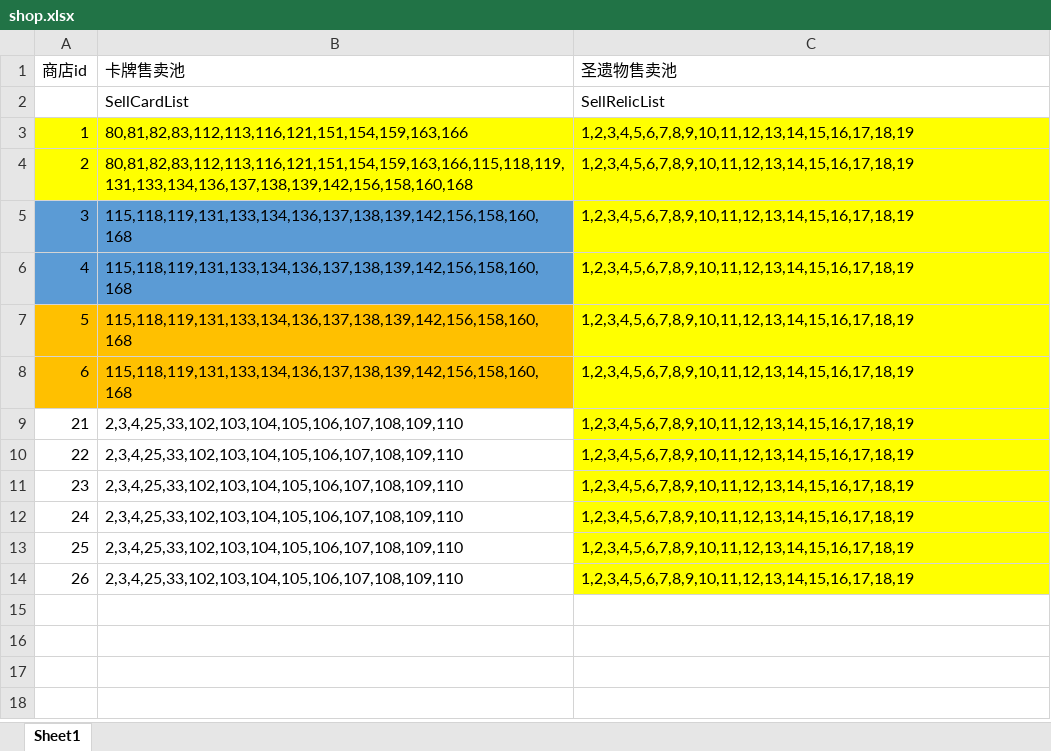
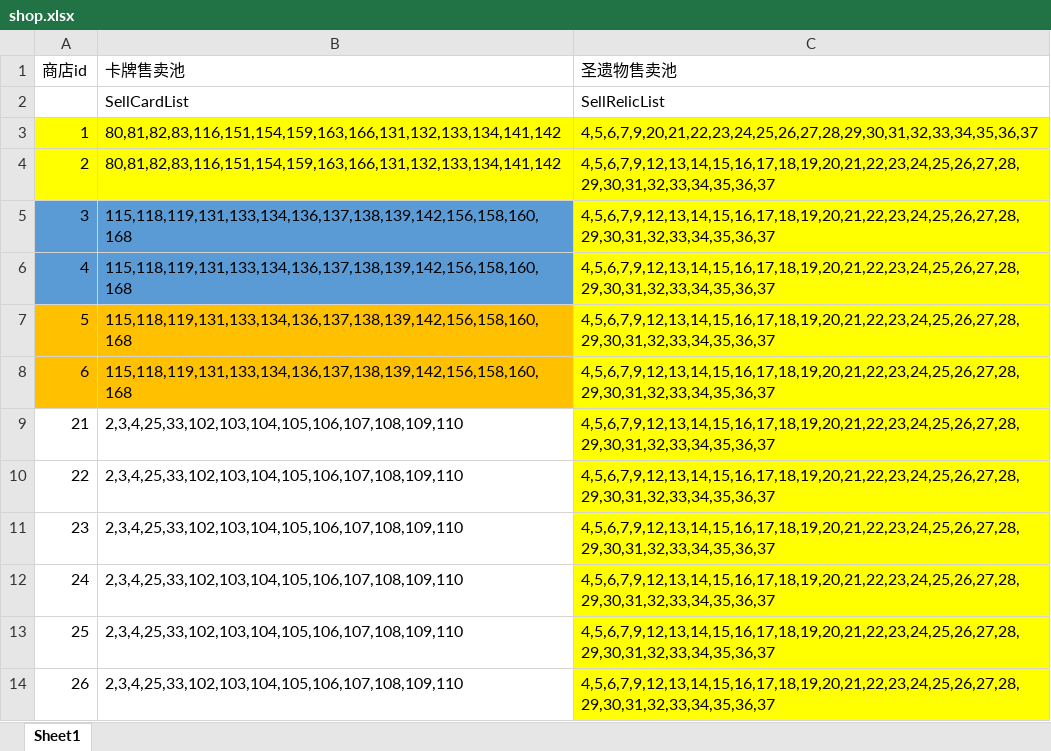
Before and after one commit to heizmoon/MagicPlay, an Excel workbook: Client/Assets/Data/shop.xlsx, sheet Sheet1, drawn as a sheet; values as stored, in another font and other column widths than the file's, no borders; the diff names each change by its address in the sheet, - before the commit and + after, or states it on an @@ line.

```diff
--- a/Client/Assets/Data/shop.xlsx (sheet Sheet1)
+++ b/Client/Assets/Data/shop.xlsx (sheet Sheet1)
-B3 (卡牌售卖池): 80,81,82,83,112,113,116,121,151,154,159,163,166
+B3 (卡牌售卖池): 80,81,82,83,116,151,154,159,163,166,131,132,133,134,141,142
-C3 (圣遗物售卖池): 1,2,3,4,5,6,7,8,9,10,11,12,13,14,15,16,17,18,19
+C3 (圣遗物售卖池): 4,5,6,7,9,20,21,22,23,24,25,26,27,28,29,30,31,32,33,34,35,36,37
-B4 (卡牌售卖池): 80,81,82,83,112,113,116,121,151,154,159,163,166,115,118,119,131,133,134,136,137,138,139,142,156,158,160,168
+B4 (卡牌售卖池): 80,81,82,83,116,151,154,159,163,166,131,132,133,134,141,142
-C4:C14 (圣遗物售卖池): 1,2,3,4,5,6,7,8,9,10,11,12,13,14,15,16,17,18,19
+C4:C14 (圣遗物售卖池): 4,5,6,7,9,12,13,14,15,16,17,18,19,20,21,22,23,24,25,26,27,28,29,30,31,32,33,34,35,36,37
```
Also changed, not shown: Client/Assets/Data/Ability.xlsx, Client/Assets/Data/Buff.xlsx, 10 other files.
